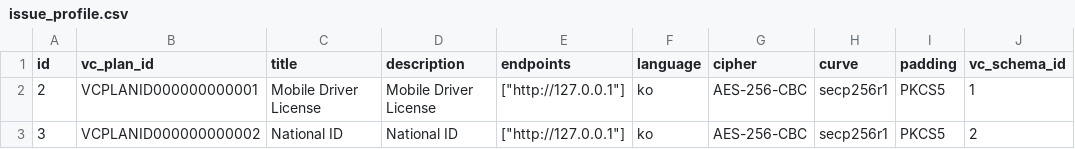
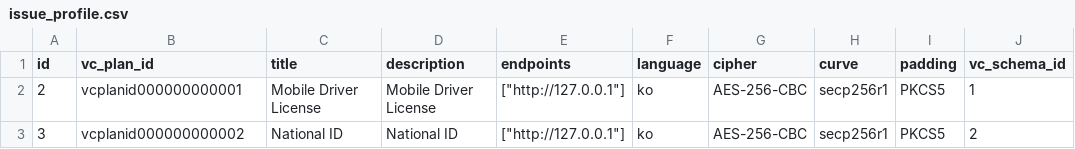
Before and after one commit to jinhwankim6557/fork-issuer-server, a CSV file: source/did-issuer-server/src/main/resources/db/changelog/data/issue_profile.csv, drawn as a sheet; only a part is shown; the diff names each change by its address in the sheet, - before the commit and + after, or states it on an @@ line.

Commit message:
fix: fix issuer admin (#22)
* chore: Modify sample data

- modify sample data
- modify demo service

* fix: Save Issue Info fix

```diff
--- a/source/did-issuer-server/src/main/resources/db/changelog/data/issue_profile.csv
+++ b/source/did-issuer-server/src/main/resources/db/changelog/data/issue_profile.csv
-B2 (vc_plan_id): VCPLANID000000000001
+B2 (vc_plan_id): vcplanid000000000001
-B3 (vc_plan_id): VCPLANID000000000002
+B3 (vc_plan_id): vcplanid000000000002
```
Also changed, not shown: 4 other files.
